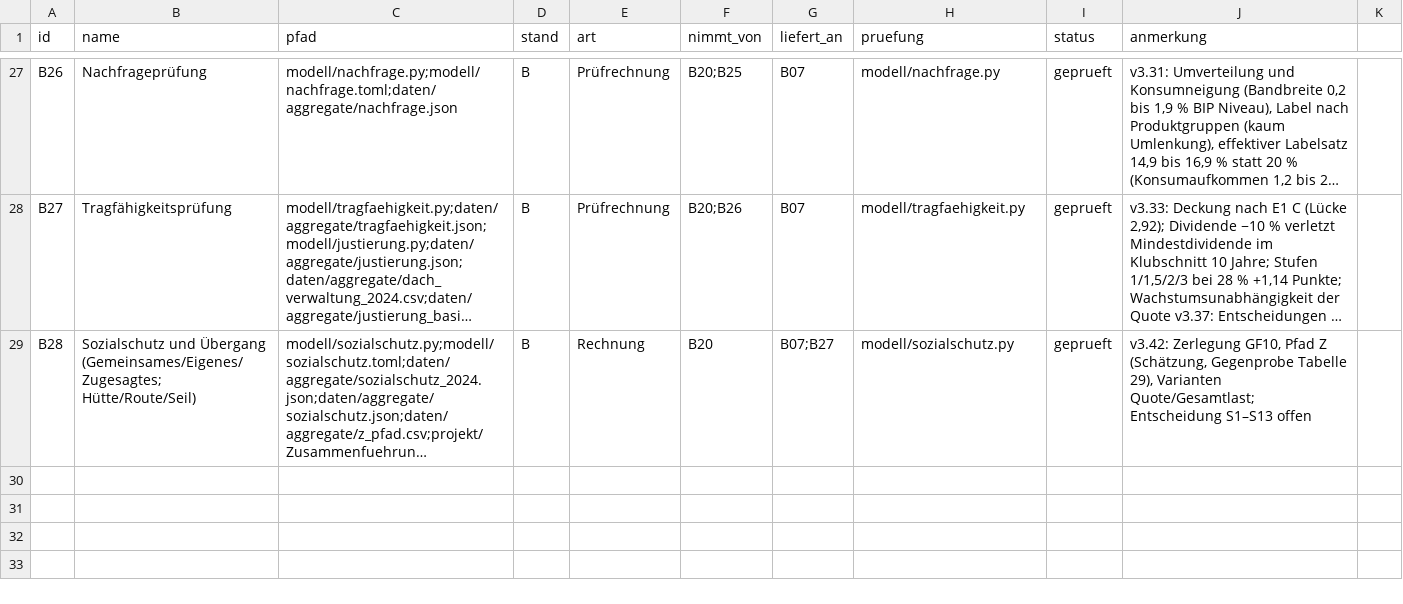
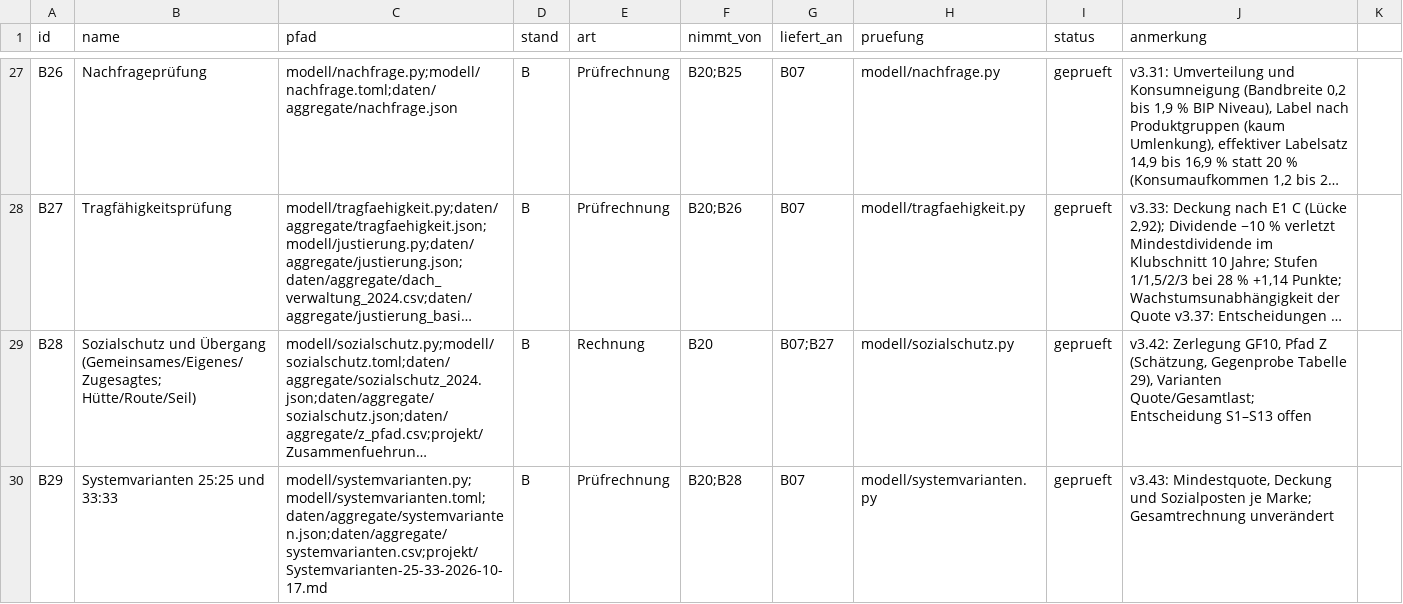
Before and after one commit to archicrowd/2828, a CSV file: projekt/bausteine.csv, drawn as a sheet; only a part is shown, gaps mark what is left out; long unchanged cells end in …; the diff names each change by its address in the sheet, - before the commit and + after, or states it on an @@ line.

```diff
--- a/projekt/bausteine.csv
+++ b/projekt/bausteine.csv
+row 30: B29 | Systemvarianten 25:25 und 33:33 | modell/systemvarianten.py;modell/systemvarianten.toml;daten/aggregate/systemvarianten.json;daten/aggregate/systemvarianten.csv;projekt/Systemvarianten-25-33-2026-10-17.md | B | Prüfrechnung | B20;B28 | B07 | modell/systemvarianten.py | geprueft | v3.43: Mindestquote, Deckung und Sozialposten je Marke; Gesamtrechnung unverändert
```
Also changed, not shown: daten/aggregate/konzept_pruefung.csv, 31 other files.
